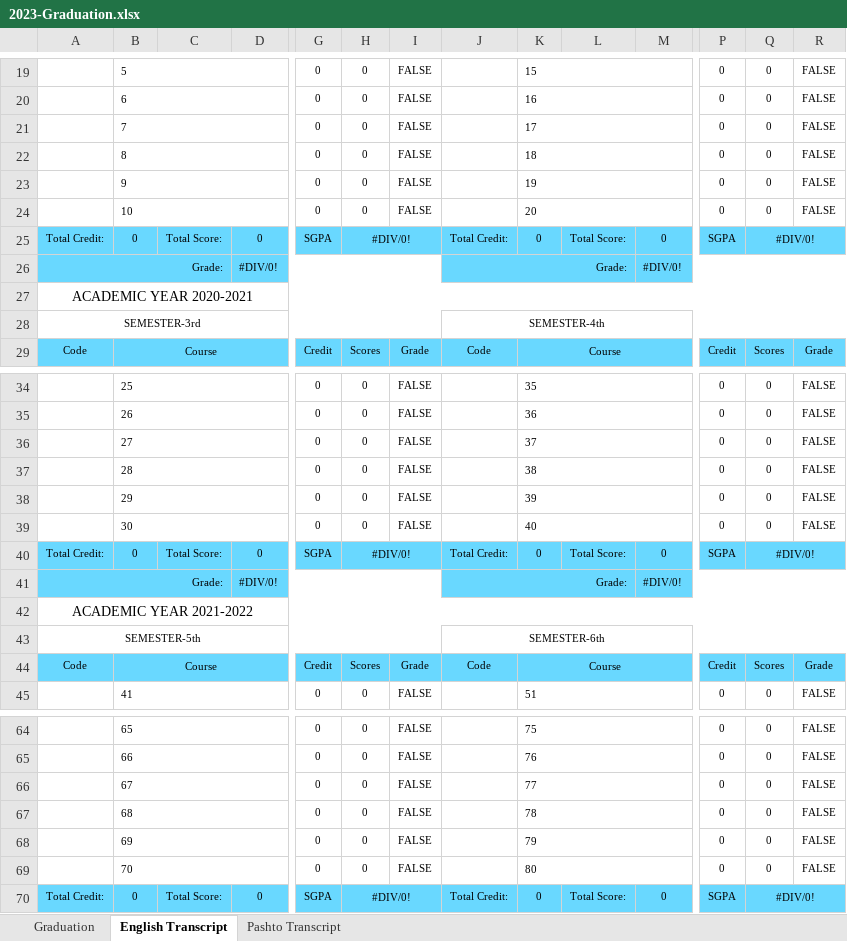
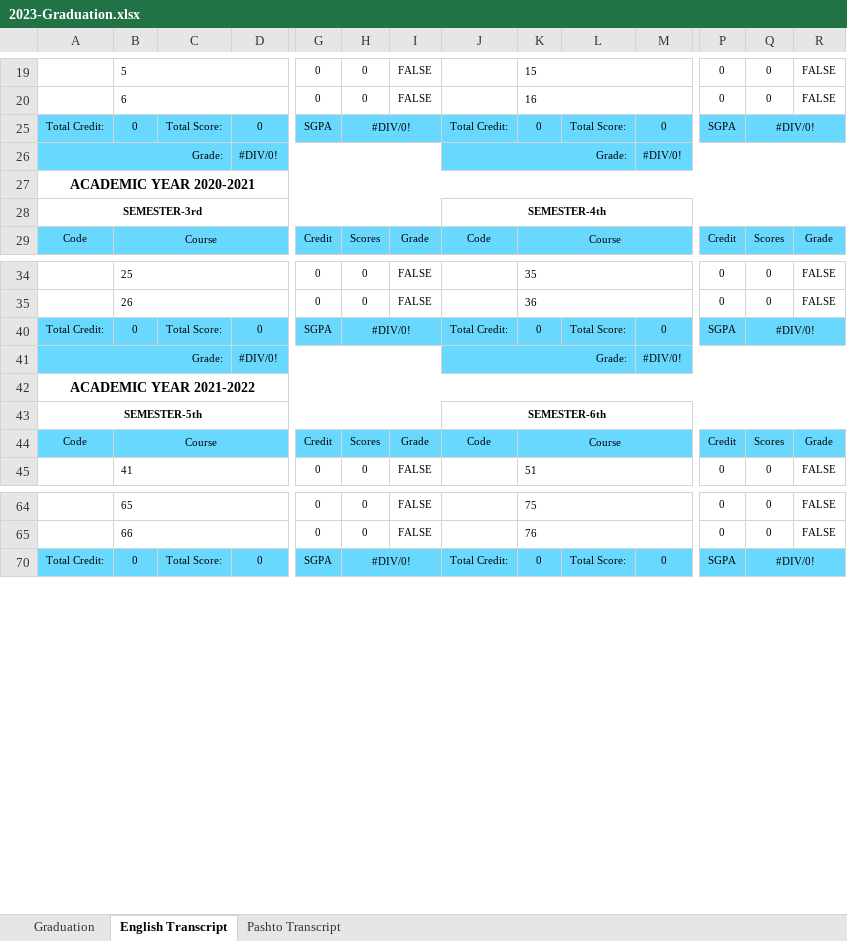
Before and after one commit to KDRUCSProjects/faculty-system-2023100, an Excel workbook: src/services/api/src/storage/exportable/templates/2023-Graduation.xlsx, sheet English Transcript, drawn as a sheet; only a part is shown, gaps mark what is left out; values as stored, in another font and other column widths than the file's, no borders; charts and pictures and conditional formats not drawn; rows hold the shown columns only; the diff covers the shown part only; the diff names each change by its address in the sheet, - before the commit and + after, or states it on an @@ line.

Commit message:
educatinal year extra fields - pashto years @ transcript and more

```diff
--- a/src/services/api/src/storage/exportable/templates/2023-Graduation.xlsx (sheet English Transcript)
+++ b/src/services/api/src/storage/exportable/templates/2023-Graduation.xlsx (sheet English Transcript)
@@ row 21 hidden:  | 7 |  |  | 0 | 0 | FALSE |  | 17 |  |  | 0 | 0 | FALSE @@
@@ row 22 hidden:  | 8 |  |  | 0 | 0 | FALSE |  | 18 |  |  | 0 | 0 | FALSE @@
@@ row 23 hidden:  | 9 |  |  | 0 | 0 | FALSE |  | 19 |  |  | 0 | 0 | FALSE @@
@@ row 24 hidden:  | 10 |  |  | 0 | 0 | FALSE |  | 20 |  |  | 0 | 0 | FALSE @@
-A27:A28 bold: off
+A27:A28 bold: on
-J28 bold: off
+J28 bold: on
@@ row 36 hidden:  | 27 |  |  | 0 | 0 | FALSE |  | 37 |  |  | 0 | 0 | FALSE @@
@@ row 37 hidden:  | 28 |  |  | 0 | 0 | FALSE |  | 38 |  |  | 0 | 0 | FALSE @@
@@ row 38 hidden:  | 29 |  |  | 0 | 0 | FALSE |  | 39 |  |  | 0 | 0 | FALSE @@
@@ row 39 hidden:  | 30 |  |  | 0 | 0 | FALSE |  | 40 |  |  | 0 | 0 | FALSE @@
-A42:A43 bold: off
+A42:A43 bold: on
-J43 bold: off
+J43 bold: on
@@ row 66 hidden:  | 67 |  |  | 0 | 0 | FALSE |  | 77 |  |  | 0 | 0 | FALSE @@
@@ row 67 hidden:  | 68 |  |  | 0 | 0 | FALSE |  | 78 |  |  | 0 | 0 | FALSE @@
@@ row 68 hidden:  | 69 |  |  | 0 | 0 | FALSE |  | 79 |  |  | 0 | 0 | FALSE @@
@@ row 69 hidden:  | 70 |  |  | 0 | 0 | FALSE |  | 80 |  |  | 0 | 0 | FALSE @@
```
Also changed, not shown: 4 hidden or unhidden rows, 7 edited cells and cell formats elsewhere in this sheet, sheet Pashto Transcript, sheet Graduation, charts or pictures, 14 other files.
